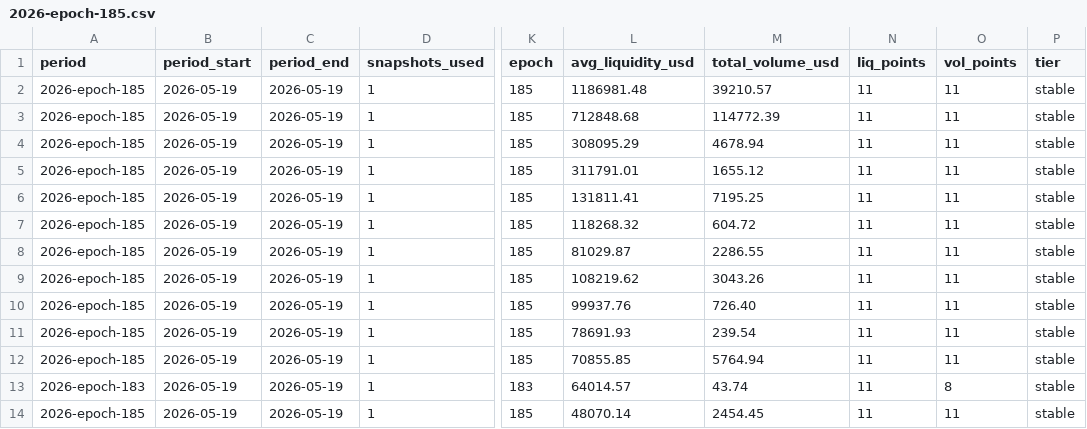
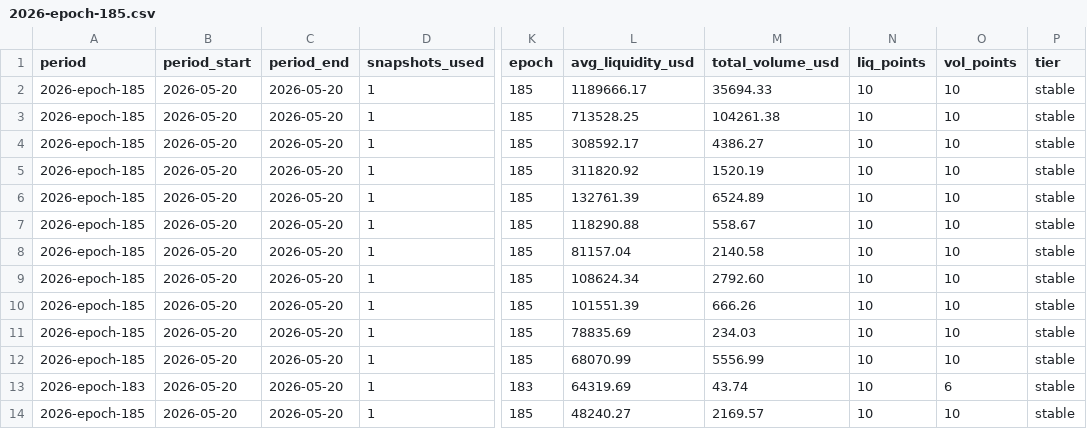
Before and after one commit to defipatriot/astroport-pool-data_2026, a CSV file: data/weekly-avg/2026-epoch-185.csv, drawn as a sheet; only a part is shown, gaps mark what is left out; the diff covers the shown part only; the diff names each change by its address in the sheet, - before the commit and + after, or states it on an @@ line.

```diff
--- a/data/weekly-avg/2026-epoch-185.csv
+++ b/data/weekly-avg/2026-epoch-185.csv
-B2:B14 (period_start): 2026-05-19
+B2:B14 (period_start): 2026-05-20
-C2:C14 (period_end): 2026-05-19
+C2:C14 (period_end): 2026-05-20
-L2 (avg_liquidity_usd): 1186981.48
+L2 (avg_liquidity_usd): 1189666.17
-M2 (total_volume_usd): 39210.57
+M2 (total_volume_usd): 35694.33
-N2:N14 (liq_points): 11
+N2:N14 (liq_points): 10
-O2:O12 (vol_points): 11
+O2:O12 (vol_points): 10
-L3 (avg_liquidity_usd): 712848.68
+L3 (avg_liquidity_usd): 713528.25
-M3 (total_volume_usd): 114772.39
+M3 (total_volume_usd): 104261.38
-L4 (avg_liquidity_usd): 308095.29
+L4 (avg_liquidity_usd): 308592.17
-M4 (total_volume_usd): 4678.94
+M4 (total_volume_usd): 4386.27
-L5 (avg_liquidity_usd): 311791.01
+L5 (avg_liquidity_usd): 311820.92
-M5 (total_volume_usd): 1655.12
+M5 (total_volume_usd): 1520.19
-L6 (avg_liquidity_usd): 131811.41
+L6 (avg_liquidity_usd): 132761.39
-M6 (total_volume_usd): 7195.25
+M6 (total_volume_usd): 6524.89
-L7 (avg_liquidity_usd): 118268.32
+L7 (avg_liquidity_usd): 118290.88
-M7 (total_volume_usd): 604.72
+M7 (total_volume_usd): 558.67
-L8 (avg_liquidity_usd): 81029.87
+L8 (avg_liquidity_usd): 81157.04
-M8 (total_volume_usd): 2286.55
+M8 (total_volume_usd): 2140.58
-L9 (avg_liquidity_usd): 108219.62
+L9 (avg_liquidity_usd): 108624.34
-M9 (total_volume_usd): 3043.26
+M9 (total_volume_usd): 2792.60
-L10 (avg_liquidity_usd): 99937.76
+L10 (avg_liquidity_usd): 101551.39
-M10 (total_volume_usd): 726.40
+M10 (total_volume_usd): 666.26
-L11 (avg_liquidity_usd): 78691.93
+L11 (avg_liquidity_usd): 78835.69
-M11 (total_volume_usd): 239.54
+M11 (total_volume_usd): 234.03
-L12 (avg_liquidity_usd): 70855.85
+L12 (avg_liquidity_usd): 68070.99
-M12 (total_volume_usd): 5764.94
+M12 (total_volume_usd): 5556.99
-L13 (avg_liquidity_usd): 64014.57
+L13 (avg_liquidity_usd): 64319.69
-O13 (vol_points): 8
+O13 (vol_points): 6
-L14 (avg_liquidity_usd): 48070.14
+L14 (avg_liquidity_usd): 48240.27
-M14 (total_volume_usd): 2454.45
+M14 (total_volume_usd): 2169.57
-O14 (vol_points): 11
+O14 (vol_points): 10
```
Also changed, not shown: 93 edited cells elsewhere in this file.
